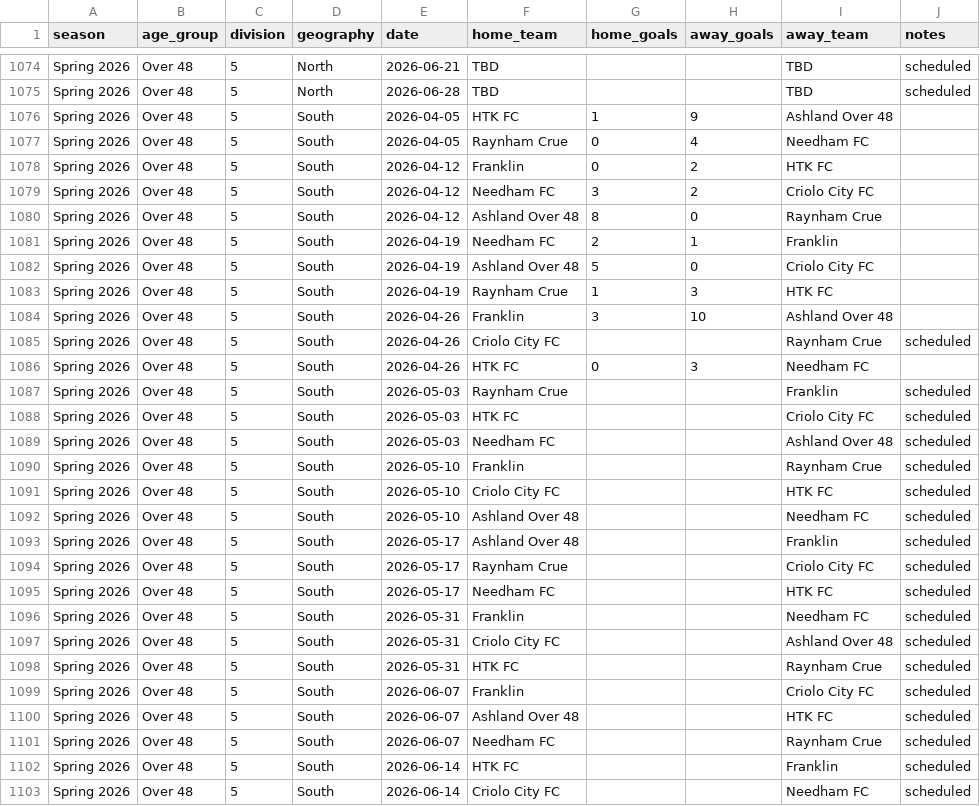
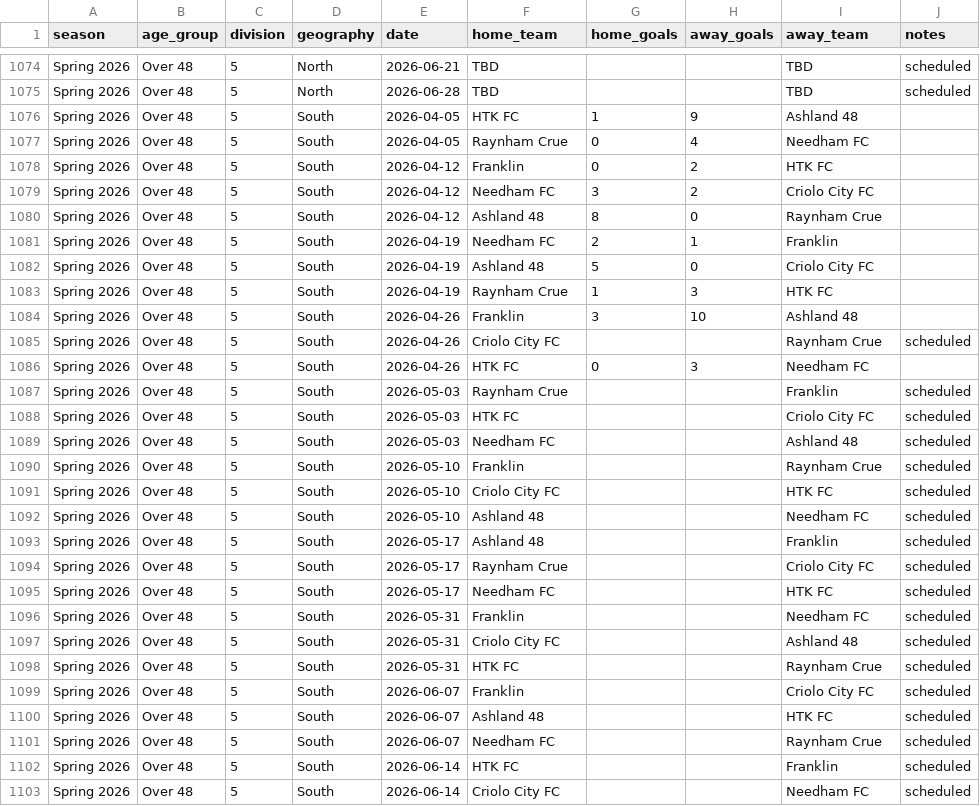
Before and after one commit to davidkane9/othsl, a CSV file: data/current_results.csv, drawn as a sheet; only a part is shown, gaps mark what is left out; the diff covers the shown part only.

Commit message:
nightly: refresh data 2026-04-30

```diff
--- a/data/current_results.csv
+++ b/data/current_results.csv
@@ -1075,3 +1075,3 @@ Spring 2026,Over 48,5,North,2026-06-21,TBD,,,TBD,scheduled
 Spring 2026,Over 48,5,North,2026-06-28,TBD,,,TBD,scheduled
-Spring 2026,Over 48,5,South,2026-04-05,HTK FC,1,9,Ashland Over 48,
+Spring 2026,Over 48,5,South,2026-04-05,HTK FC,1,9,Ashland 48,
 Spring 2026,Over 48,5,South,2026-04-05,Raynham Crue,0,4,Needham FC,
@@ -1079,7 +1079,7 @@ Spring 2026,Over 48,5,South,2026-04-12,Franklin,0,2,HTK FC,
 Spring 2026,Over 48,5,South,2026-04-12,Needham FC,3,2,Criolo City FC,
-Spring 2026,Over 48,5,South,2026-04-12,Ashland Over 48,8,0,Raynham Crue,
+Spring 2026,Over 48,5,South,2026-04-12,Ashland 48,8,0,Raynham Crue,
 Spring 2026,Over 48,5,South,2026-04-19,Needham FC,2,1,Franklin,
-Spring 2026,Over 48,5,South,2026-04-19,Ashland Over 48,5,0,Criolo City FC,
+Spring 2026,Over 48,5,South,2026-04-19,Ashland 48,5,0,Criolo City FC,
 Spring 2026,Over 48,5,South,2026-04-19,Raynham Crue,1,3,HTK FC,
-Spring 2026,Over 48,5,South,2026-04-26,Franklin,3,10,Ashland Over 48,
+Spring 2026,Over 48,5,South,2026-04-26,Franklin,3,10,Ashland 48,
 Spring 2026,Over 48,5,South,2026-04-26,Criolo City FC,,,Raynham Crue,scheduled
@@ -1088,7 +1088,7 @@ Spring 2026,Over 48,5,South,2026-05-03,Raynham Crue,,,Franklin,scheduled
 Spring 2026,Over 48,5,South,2026-05-03,HTK FC,,,Criolo City FC,scheduled
-Spring 2026,Over 48,5,South,2026-05-03,Needham FC,,,Ashland Over 48,scheduled
+Spring 2026,Over 48,5,South,2026-05-03,Needham FC,,,Ashland 48,scheduled
 Spring 2026,Over 48,5,South,2026-05-10,Franklin,,,Raynham Crue,scheduled
 Spring 2026,Over 48,5,South,2026-05-10,Criolo City FC,,,HTK FC,scheduled
-Spring 2026,Over 48,5,South,2026-05-10,Ashland Over 48,,,Needham FC,scheduled
-Spring 2026,Over 48,5,South,2026-05-17,Ashland Over 48,,,Franklin,scheduled
+Spring 2026,Over 48,5,South,2026-05-10,Ashland 48,,,Needham FC,scheduled
+Spring 2026,Over 48,5,South,2026-05-17,Ashland 48,,,Franklin,scheduled
 Spring 2026,Over 48,5,South,2026-05-17,Raynham Crue,,,Criolo City FC,scheduled
@@ -1096,6 +1096,6 @@ Spring 2026,Over 48,5,South,2026-05-17,Needham FC,,,HTK FC,scheduled
 Spring 2026,Over 48,5,South,2026-05-31,Franklin,,,Needham FC,scheduled
-Spring 2026,Over 48,5,South,2026-05-31,Criolo City FC,,,Ashland Over 48,scheduled
+Spring 2026,Over 48,5,South,2026-05-31,Criolo City FC,,,Ashland 48,scheduled
 Spring 2026,Over 48,5,South,2026-05-31,HTK FC,,,Raynham Crue,scheduled
 Spring 2026,Over 48,5,South,2026-06-07,Franklin,,,Criolo City FC,scheduled
-Spring 2026,Over 48,5,South,2026-06-07,Ashland Over 48,,,HTK FC,scheduled
+Spring 2026,Over 48,5,South,2026-06-07,Ashland 48,,,HTK FC,scheduled
 Spring 2026,Over 48,5,South,2026-06-07,Needham FC,,,Raynham Crue,scheduled
```
Also changed, not shown: 2 added rows, 2 removed rows and 13 edited cells elsewhere in this file.
